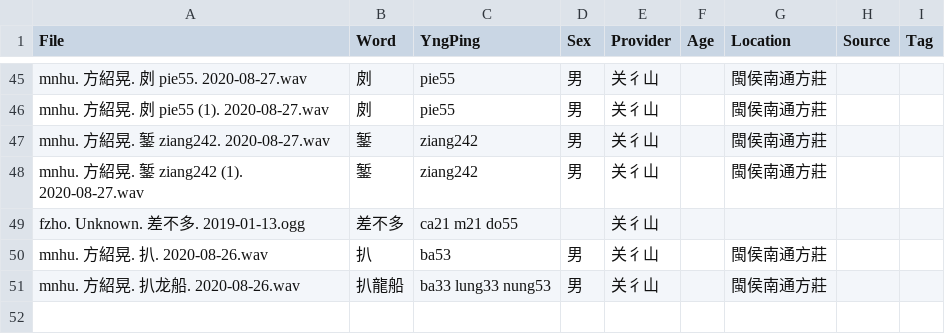
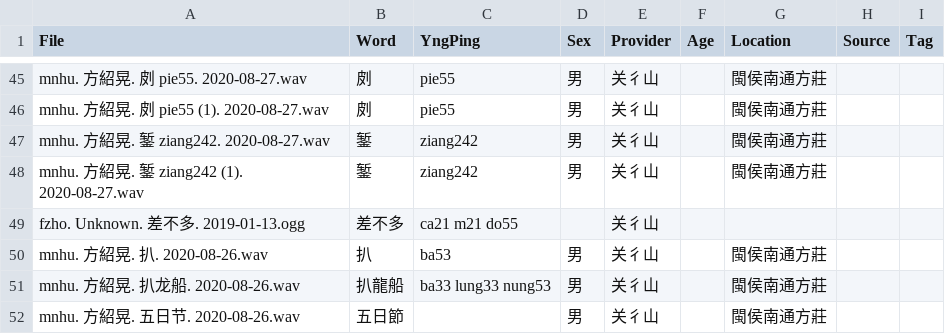
Before and after one commit to MindongLab/cdo-corpus, a TSV file: audio in yngdieng/Audio Prepared for Yng Dieng.tsv, drawn as a sheet; only a part is shown, gaps mark what is left out; the diff names each change by its address in the sheet, - before the commit and + after, or states it on an @@ line.

```diff
--- a/audio in yngdieng/Audio Prepared for Yng Dieng.tsv
+++ b/audio in yngdieng/Audio Prepared for Yng Dieng.tsv
+row 52: mnhu. 方紹晃. 五日节. 2020-08-26.wav | 五日節 |  | 男 | 关彳山 |  | 閩侯南通方莊
```
Also changed, not shown: essay/刑部Dana. 高考寄語. 2020-07-04.tsv, essay/李浩博. 八閩健康碼. 2020.tsv, 3 other files.
